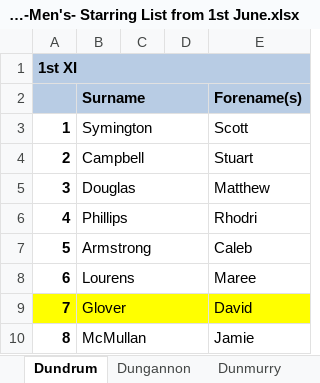
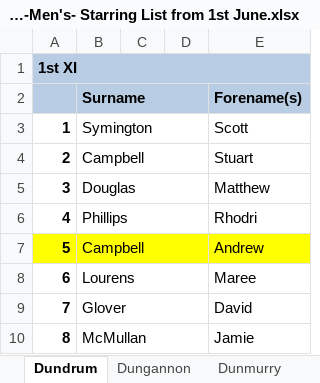
Before and after one commit to wyliemckinty/NCU-Cricket-Stats, an Excel workbook: 3. NCU Complete -Men's- Starring List from 1st June.xlsx, sheet Dundrum, drawn as a sheet; values as stored, in another font and other column widths than the file's, no borders; the diff names each change by its address in the sheet, - before the commit and + after, or states it on an @@ line.

Commit message:
Add files via upload

```diff
--- a/3. NCU Complete -Men's- Starring List from 1st June.xlsx (sheet Dundrum)
+++ b/3. NCU Complete -Men's- Starring List from 1st June.xlsx (sheet Dundrum)
-A7:E7 fill: none
+A7:E7 fill: #FFFF00
-B7 (Surname): Armstrong
+B7 (Surname): Campbell
-E7 (Forename(s)): Caleb
+E7 (Forename(s)): Andrew
-A9:E9 fill: #FFFF00
+A9:E9 fill: none
```
